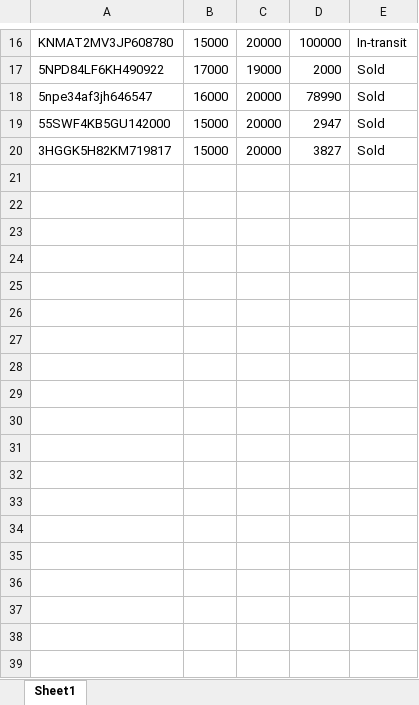
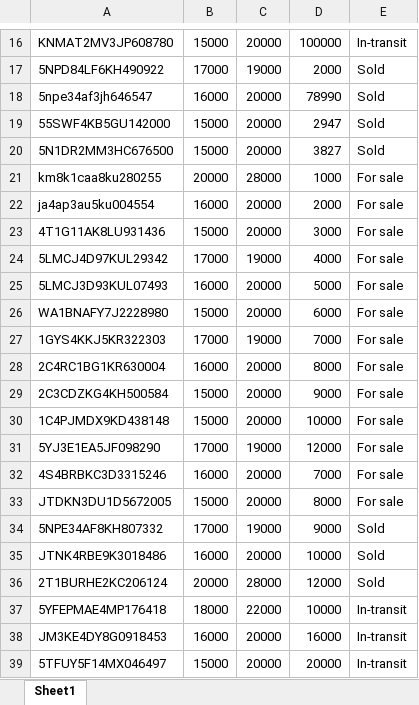
Before and after one commit to cooper-ece-366/david-steven-eric, an Excel workbook: sampleSpreadsheet.xlsx, sheet Sheet1, drawn as a sheet; only a part is shown, gaps mark what is left out; values as stored, in another font and other column widths than the file's, no borders; the diff covers the shown part only; the diff names each change by its address in the sheet, - before the commit and + after, or states it on an @@ line.

Commit message:
update spreadsheet

```diff
--- a/sampleSpreadsheet.xlsx (sheet Sheet1)
+++ b/sampleSpreadsheet.xlsx (sheet Sheet1)
-A20: 3HGGK5H82KM719817
+A20: 5N1DR2MM3HC676500
+row 21: km8k1caa8ku280255 | 20000 | 28000 | 1000 | For sale
+row 22: ja4ap3au5ku004554 | 16000 | 20000 | 2000 | For sale
+row 23: 4T1G11AK8LU931436 | 15000 | 20000 | 3000 | For sale
+row 24: 5LMCJ4D97KUL29342 | 17000 | 19000 | 4000 | For sale
+row 25: 5LMCJ3D93KUL07493 | 16000 | 20000 | 5000 | For sale
+row 26: WA1BNAFY7J2228980 | 15000 | 20000 | 6000 | For sale
+row 27: 1GYS4KKJ5KR322303 | 17000 | 19000 | 7000 | For sale
+row 28: 2C4RC1BG1KR630004 | 16000 | 20000 | 8000 | For sale
+row 29: 2C3CDZKG4KH500584 | 15000 | 20000 | 9000 | For sale
+row 30: 1C4PJMDX9KD438148 | 15000 | 20000 | 10000 | For sale
+row 31: 5YJ3E1EA5JF098290 | 17000 | 19000 | 12000 | For sale
+row 32: 4S4BRBKC3D3315246 | 16000 | 20000 | 7000 | For sale
+row 33: JTDKN3DU1D5672005 | 15000 | 20000 | 8000 | For sale
+row 34: 5NPE34AF8KH807332 | 17000 | 19000 | 9000 | Sold
+row 35: JTNK4RBE9K3018486 | 16000 | 20000 | 10000 | Sold
+row 36: 2T1BURHE2KC206124 | 20000 | 28000 | 12000 | Sold
+row 37: 5YFEPMAE4MP176418 | 18000 | 22000 | 10000 | In-transit
+row 38: JM3KE4DY8G0918453 | 16000 | 20000 | 16000 | In-transit
+row 39: 5TFUY5F14MX046497 | 15000 | 20000 | 20000 | In-transit
```
Also changed, not shown: 31 added rows elsewhere in this sheet, sampleRemoveSpreadsheet.xlsx, sampleSpreadsheetTest.xlsx, 3 other files.
